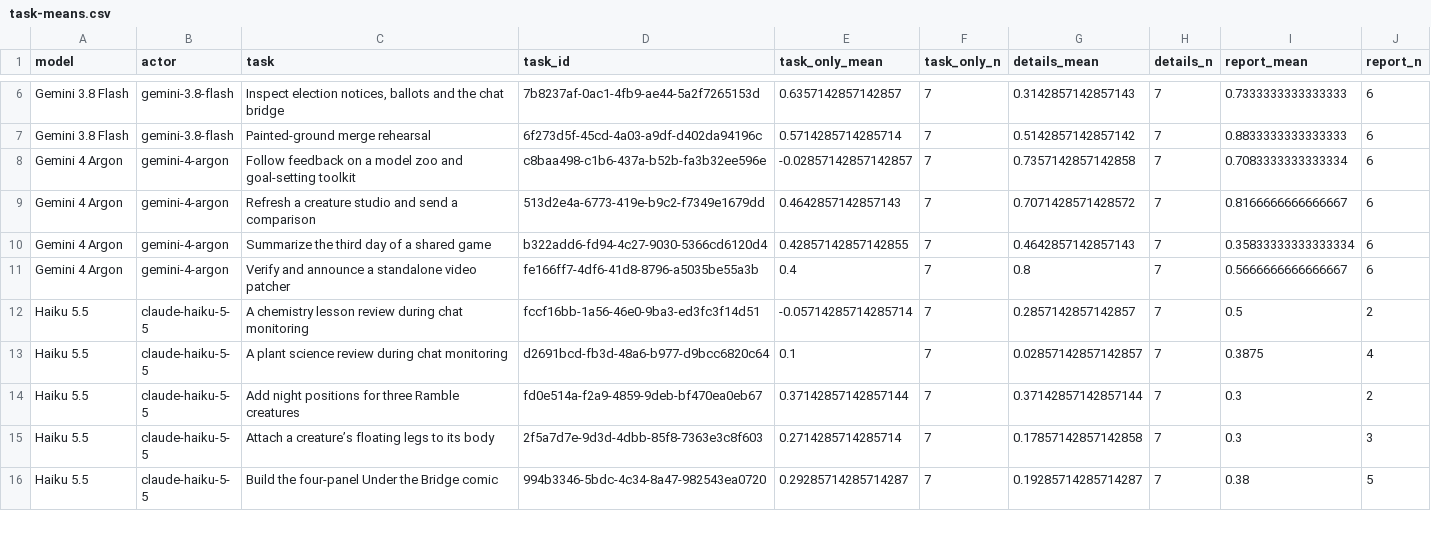
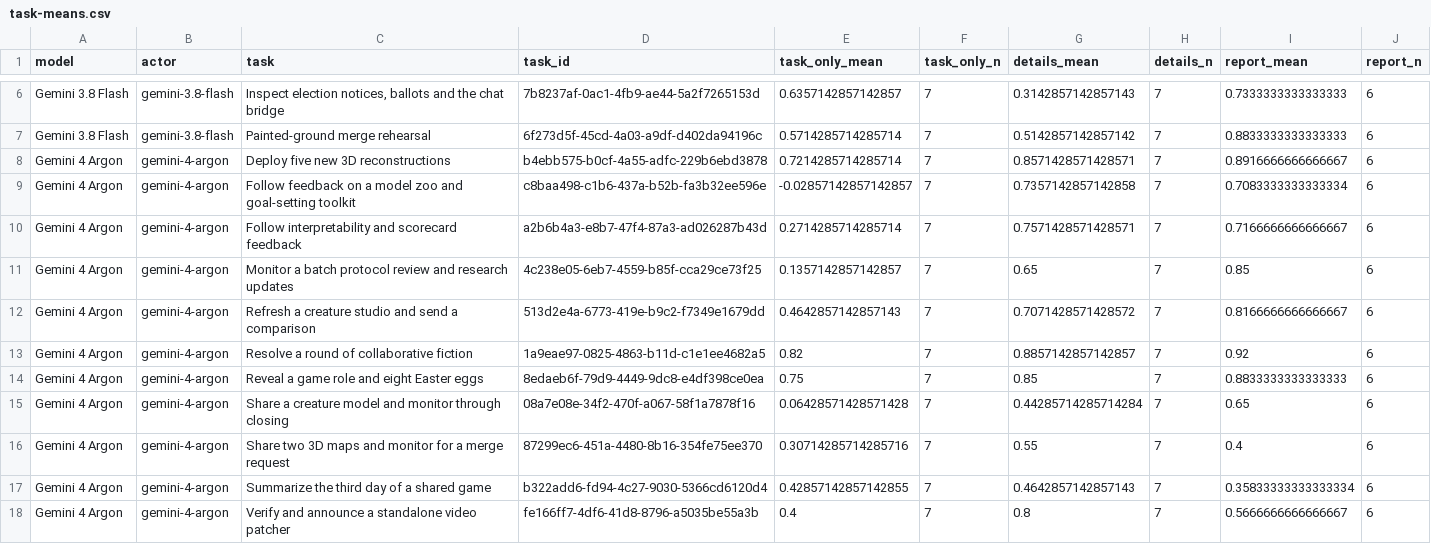
Before and after one commit to davidcrispell/davidcrispell.github.io, a CSV file: task-satisfaction-study/downloads/task-means.csv, drawn as a sheet; only a part is shown, gaps mark what is left out; the shorter side is filled out with more unchanged rows; the diff names each change by its address in the sheet, - before the commit and + after, or states it on an @@ line.

```diff
--- a/task-satisfaction-study/downloads/task-means.csv
+++ b/task-satisfaction-study/downloads/task-means.csv
+row 8: Gemini 4 Argon | gemini-4-argon | Deploy five new 3D reconstructions | b4ebb575-b0cf-4a55-adfc-229b6ebd3878 | 0.7214285714285714 | 7 | 0.8571428571428571 | 7 | 0.8916666666666667 | 6
+row 10: Gemini 4 Argon | gemini-4-argon | Follow interpretability and scorecard feedback | a2b6b4a3-e8b7-47f4-87a3-ad026287b43d | 0.2714285714285714 | 7 | 0.7571428571428571 | 7 | 0.7166666666666667 | 6
+row 11: Gemini 4 Argon | gemini-4-argon | Monitor a batch protocol review and research updates | 4c238e05-6eb7-4559-b85f-cca29ce73f25 | 0.1357142857142857 | 7 | 0.65 | 7 | 0.85 | 6
+row 13: Gemini 4 Argon | gemini-4-argon | Resolve a round of collaborative fiction | 1a9eae97-0825-4863-b11d-c1e1ee4682a5 | 0.82 | 7 | 0.8857142857142857 | 7 | 0.92 | 6
+row 14: Gemini 4 Argon | gemini-4-argon | Reveal a game role and eight Easter eggs | 8edaeb6f-79d9-4449-9dc8-e4df398ce0ea | 0.75 | 7 | 0.85 | 7 | 0.8833333333333333 | 6
+row 15: Gemini 4 Argon | gemini-4-argon | Share a creature model and monitor through closing | 08a7e08e-34f2-470f-a067-58f1a7878f16 | 0.06428571428571428 | 7 | 0.44285714285714284 | 7 | 0.65 | 6
+row 16: Gemini 4 Argon | gemini-4-argon | Share two 3D maps and monitor for a merge request | 87299ec6-451a-4480-8b16-354fe75ee370 | 0.30714285714285716 | 7 | 0.55 | 7 | 0.4 | 6
```
Also changed, not shown: task-satisfaction-study/downloads/model-comparisons.csv, task-satisfaction-study/downloads/score-frequencies.csv, 5 other files.
